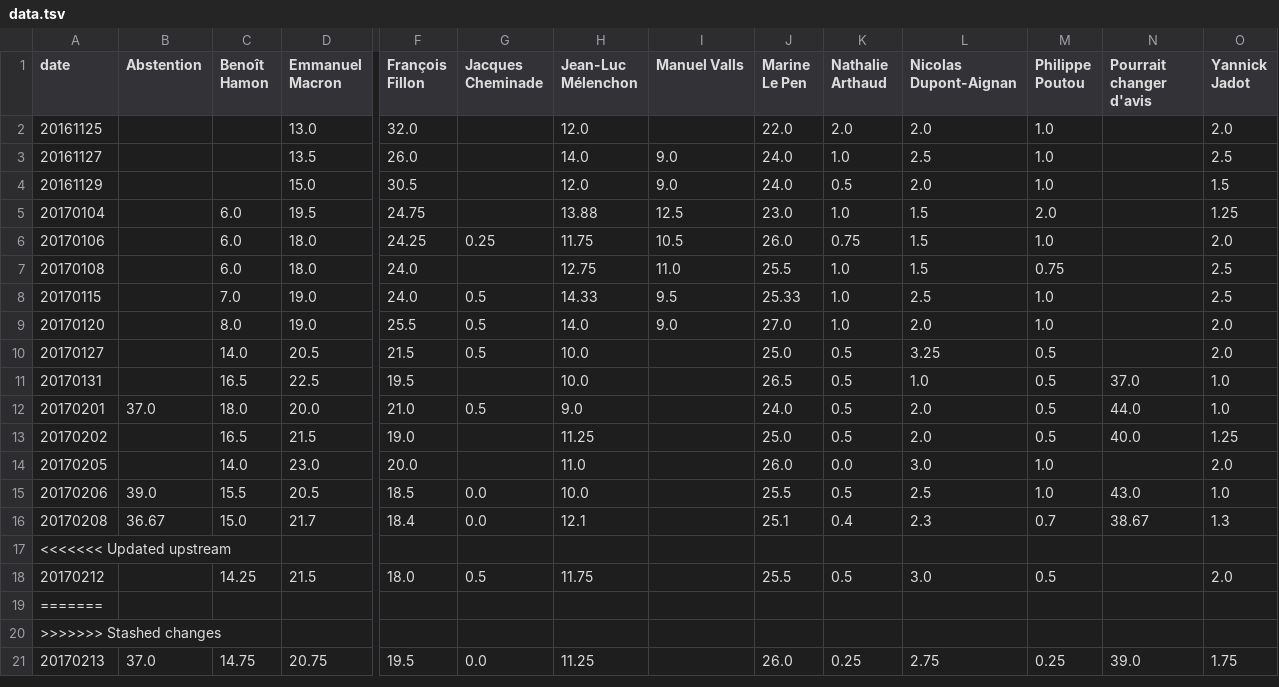
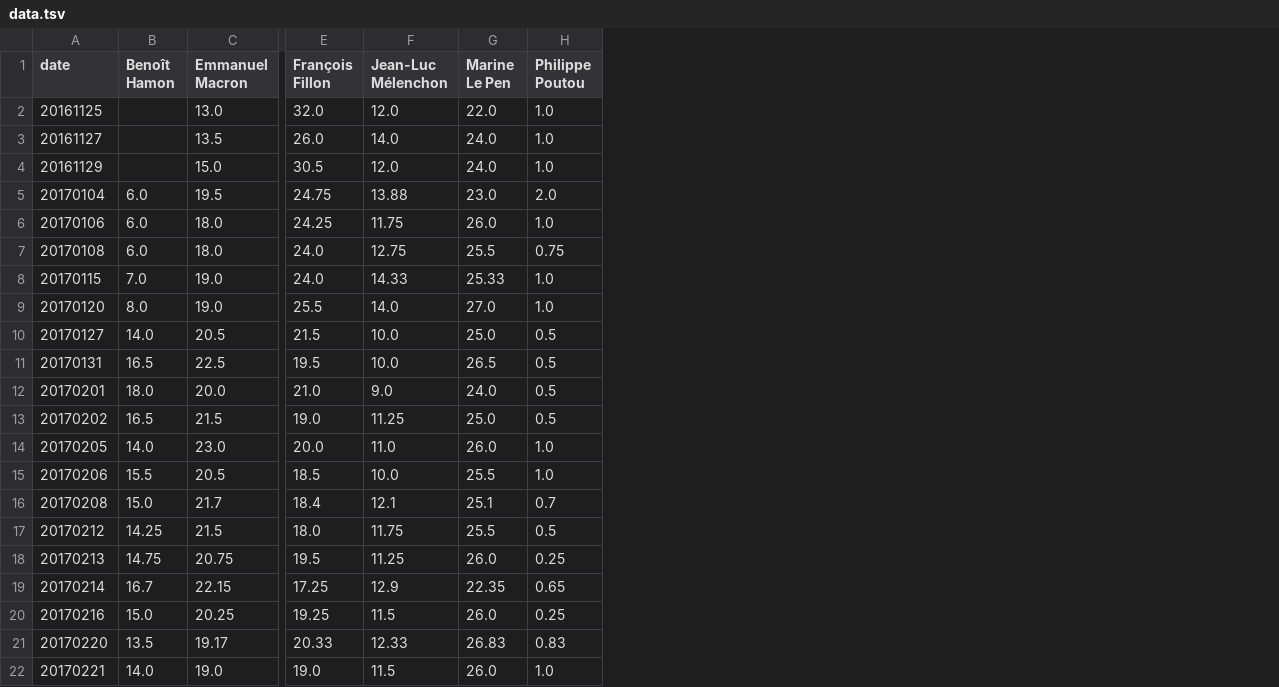
Before and after one commit to verycourt/Elections, a TSV file: sondages/data.tsv, drawn as a sheet; only a part is shown, gaps mark what is left out; removed rows and columns are numbered as before the commit, all else as after; rows hold the shown columns only; the diff names each change by its address in the sheet, - before the commit and + after, or states it on an @@ line.

```diff
--- a/sondages/data.tsv
+++ b/sondages/data.tsv
-column B (Abstention), rows 12-16: 37.0 |  |  | 39.0 | 36.67; row 21: 37.0
-column G (Jacques Cheminade), rows 6-16: 0.25 |  | 0.5 | 0.5 | 0.5 |  | 0.5 |  |  | 0.0 | 0.0; row 18: 0.5; row 21: 0.0
-column I (Manuel Valls), rows 3-9: 9.0 | 9.0 | 12.5 | 10.5 | 11.0 | 9.5 | 9.0
-column K (Nathalie Arthaud), rows 2-16: 2.0 | 1.0 | 0.5 | 1.0 | 0.75 | 1.0 | 1.0 | 1.0 | 0.5 | 0.5 | 0.5 | 0.5 | 0.0 | 0.5 | 0.4; row 18: 0.5; row 21: 0.25
-column L (Nicolas Dupont-Aignan), rows 2-16: 2.0 | 2.5 | 2.0 | 1.5 | 1.5 | 1.5 | 2.5 | 2.0 | 3.25 | 1.0 | 2.0 | 2.0 | 3.0 | 2.5 | 2.3; row 18: 3.0; row 21: 2.75
-column N (Pourrait changer d'avis), rows 11-16: 37.0 | 44.0 | 40.0 |  | 43.0 | 38.67; row 21: 39.0
-column O (Yannick Jadot), rows 2-16: 2.0 | 2.5 | 1.5 | 1.25 | 2.0 | 2.5 | 2.5 | 2.0 | 2.0 | 1.0 | 1.0 | 1.25 | 2.0 | 1.0 | 1.3; row 18: 2.0; row 21: 1.75
-row 17: <<<<<<< Updated upstream
-row 19: =======
-row 20: >>>>>>> Stashed changes
+row 19: 20170214 | 16.7 | 22.15 | 17.25 | 12.9 | 22.35 | 0.65
+row 20: 20170216 | 15.0 | 20.25 | 19.25 | 11.5 | 26.0 | 0.25
+row 21: 20170220 | 13.5 | 19.17 | 20.33 | 12.33 | 26.83 | 0.83
+row 22: 20170221 | 14.0 | 19.0 | 19.0 | 11.5 | 26.0 | 1.0
```
Also changed, not shown: 9 other files.
